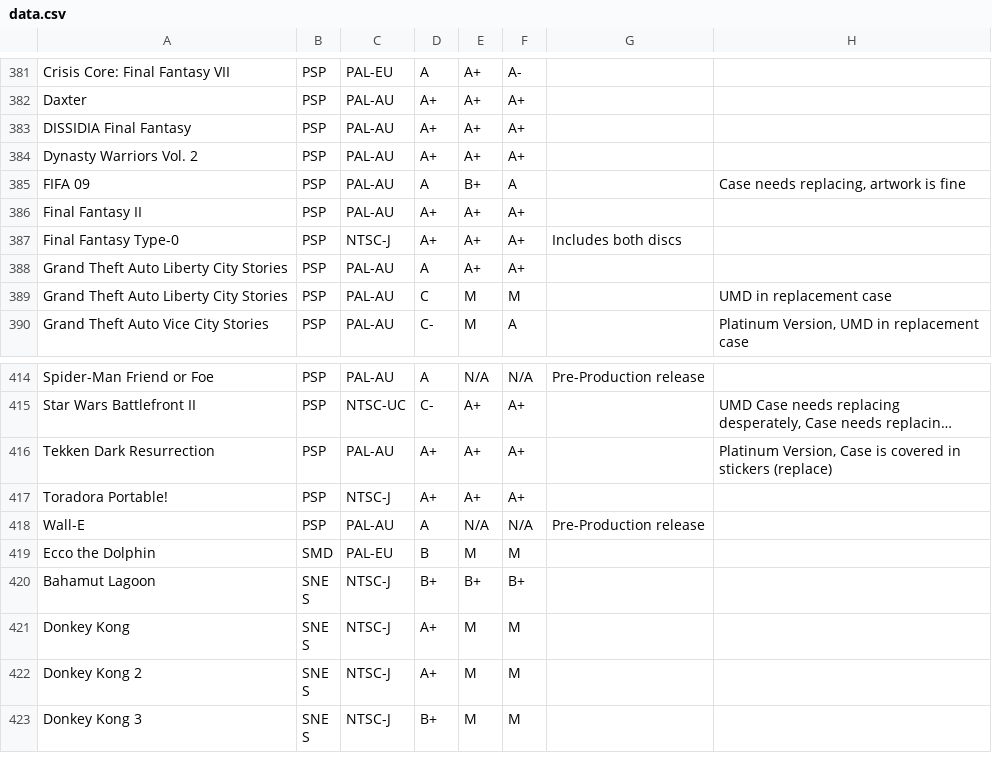
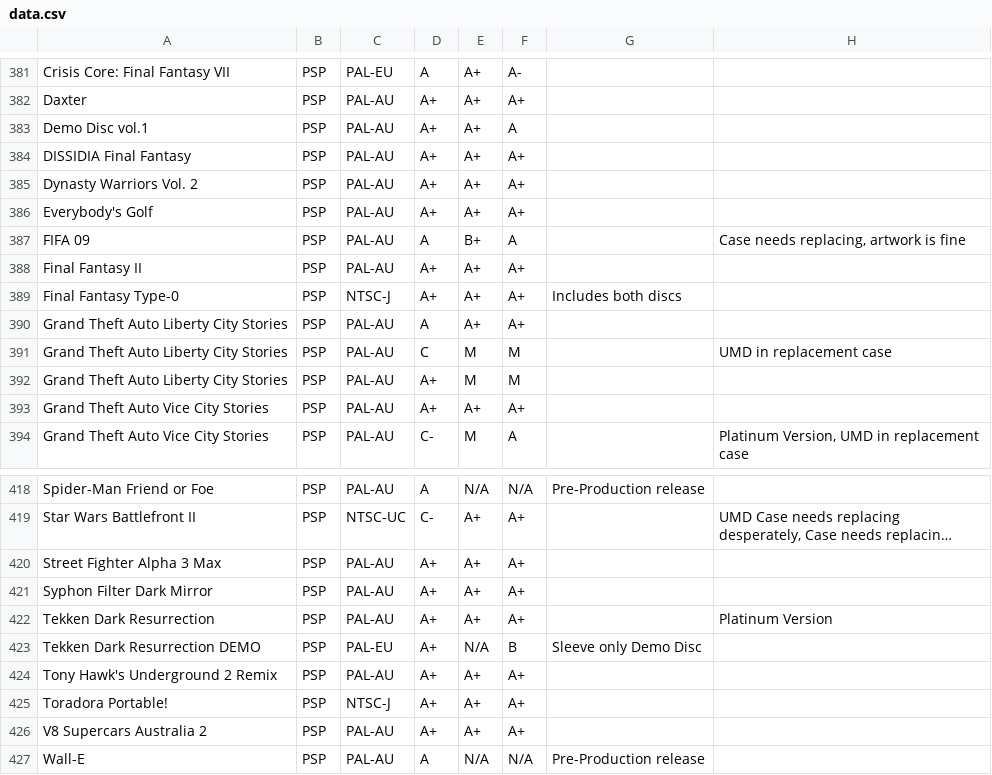
Before and after one commit to YourWishes/Games-List, a CSV file: public/data.csv, drawn as a sheet; only a part is shown, gaps mark what is left out; the shorter side is filled out with more unchanged rows; long unchanged cells end in …; addresses are those after the commit; the diff names each change by its address in the sheet, - before the commit and + after, or states it on an @@ line.

Commit message:
Update data.csv

```diff
--- a/public/data.csv
+++ b/public/data.csv
+row 383: Demo Disc vol.1 | PSP | PAL-AU | A+ | A+ | A
+row 386: Everybody's Golf | PSP | PAL-AU | A+ | A+ | A+
+row 392: Grand Theft Auto Liberty City Stories | PSP | PAL-AU | A+ | M | M
+row 393: Grand Theft Auto Vice City Stories | PSP | PAL-AU | A+ | A+ | A+
+row 420: Street Fighter Alpha 3 Max | PSP | PAL-AU | A+ | A+ | A+
+row 421: Syphon Filter Dark Mirror | PSP | PAL-AU | A+ | A+ | A+
-H422: Platinum Version, Case is covered in stickers (replace)
+H422: Platinum Version
+row 423: Tekken Dark Resurrection DEMO | PSP | PAL-EU | A+ | N/A | B | Sleeve only Demo Disc
+row 424: Tony Hawk's Underground 2 Remix | PSP | PAL-AU | A+ | A+ | A+
+row 426: V8 Supercars Australia 2 | PSP | PAL-AU | A+ | A+ | A+
```
